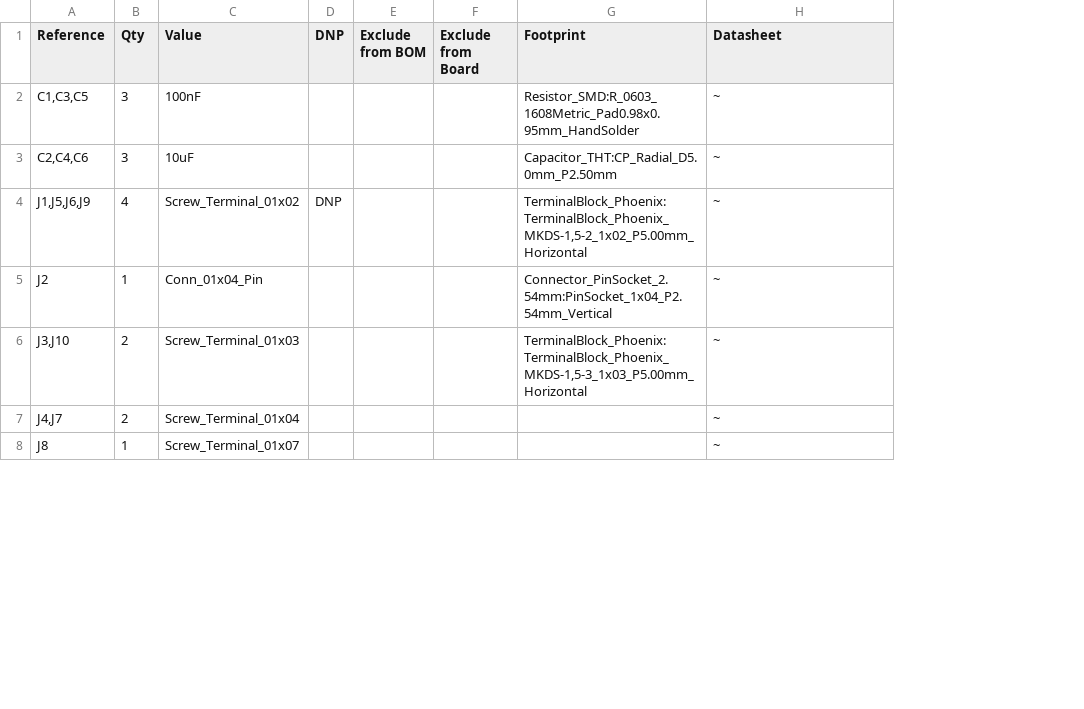
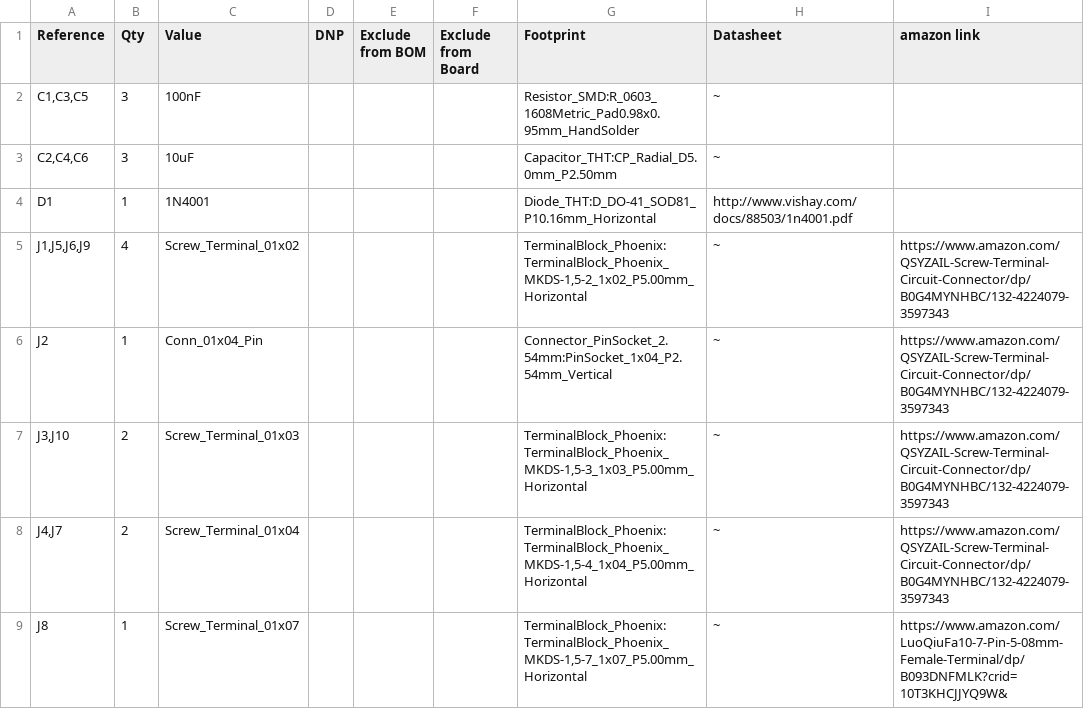
Before and after one commit to csuszcukk/plantcontrol, a CSV file: pcb/pcb.csv, drawn as a sheet; only a part is shown; addresses are those after the commit; the diff covers the shown part only; the diff names each change by its address in the sheet, - before the commit and + after, or states it on an @@ line.

```diff
--- a/pcb/pcb.csv
+++ b/pcb/pcb.csv
+column I (amazon link), rows 5-9: https://www.amazon.com/QSYZAIL-Screw-Terminal-Circuit-Connector/dp/B0G4MYNHBC/132-4224079-3597343 | https://www.amazon.com/QSYZAIL-Screw-Terminal-Circuit-Connector/dp/B0G4MYNHBC/132-4224079-3597343 | https://www.amazon.com/QSYZAIL-Screw-Terminal-Circuit-Connector/dp/B0G4MYNHBC/132-4224079-3597343 | https://www.amazon.com/QSYZAIL-Screw-Terminal-Circuit-Connector/dp/B0G4MYNHBC/132-4224079-3597343 | https://www.amazon.com/LuoQiuFa10-7-Pin-5-08mm-Female-Terminal/dp/B093DNFMLK?crid=10T3KHCJJYQ9W&
+row 4: D1 | 1 | 1N4001 |  |  |  | Diode_THT:D_DO-41_SOD81_P10.16mm_Horizontal | http://www.vishay.com/docs/88503/1n4001.pdf
-D5 (DNP): DNP
+D5 (DNP): (empty)
-G8 (Footprint): (empty)
+G8 (Footprint): TerminalBlock_Phoenix:TerminalBlock_Phoenix_MKDS-1,5-4_1x04_P5.00mm_Horizontal
-G9 (Footprint): (empty)
+G9 (Footprint): TerminalBlock_Phoenix:TerminalBlock_Phoenix_MKDS-1,5-7_1x07_P5.00mm_Horizontal
```
Also changed, not shown: 2 added rows and 3 edited cells elsewhere in this file, 9 other files.
